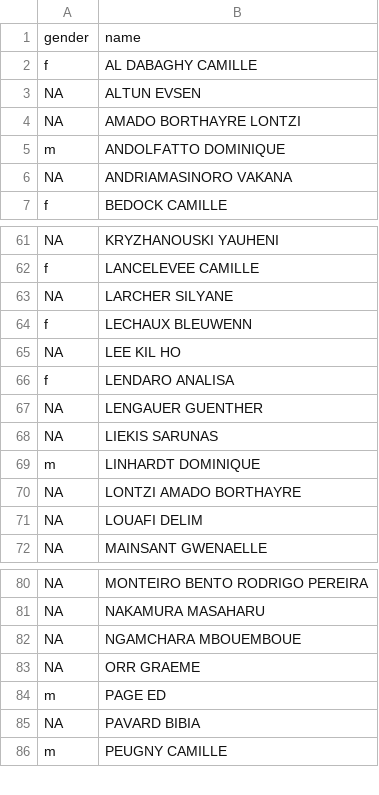
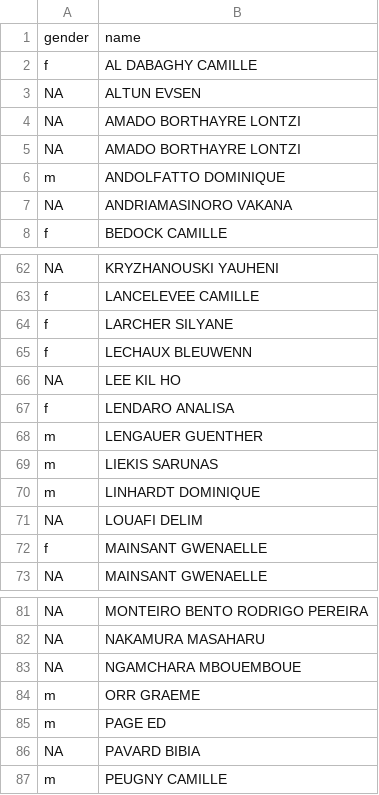
Before and after one commit to briatte/congres-afsp, a TSV file: data/genders.tsv, drawn as a sheet; only a part is shown, gaps mark what is left out.

Commit message:
name fixes, additional genders

```diff
--- a/data/genders.tsv
+++ b/data/genders.tsv
@@ -4,2 +4,3 @@ NA	ALTUN EVSEN
 NA	AMADO BORTHAYRE LONTZI
+NA	AMADO BORTHAYRE LONTZI
 m	ANDOLFATTO DOMINIQUE
@@ -62,3 +63,3 @@ NA	KRYZHANOUSKI YAUHENI
 f	LANCELEVEE CAMILLE
-NA	LARCHER SILYANE
+f	LARCHER SILYANE
 f	LECHAUX BLEUWENN
@@ -66,7 +67,7 @@ NA	LEE KIL HO
 f	LENDARO ANALISA
-NA	LENGAUER GUENTHER
-NA	LIEKIS SARUNAS
+m	LENGAUER GUENTHER
+m	LIEKIS SARUNAS
 m	LINHARDT DOMINIQUE
-NA	LONTZI AMADO BORTHAYRE
 NA	LOUAFI DELIM
+f	MAINSANT GWENAELLE
 NA	MAINSANT GWENAELLE
@@ -82,3 +83,3 @@ NA	NAKAMURA MASAHARU
 NA	NGAMCHARA MBOUEMBOUE
-NA	ORR GRAEME
+m	ORR GRAEME
 m	PAGE ED
```
Also changed, not shown: data/edges.csv, 1 other file.
